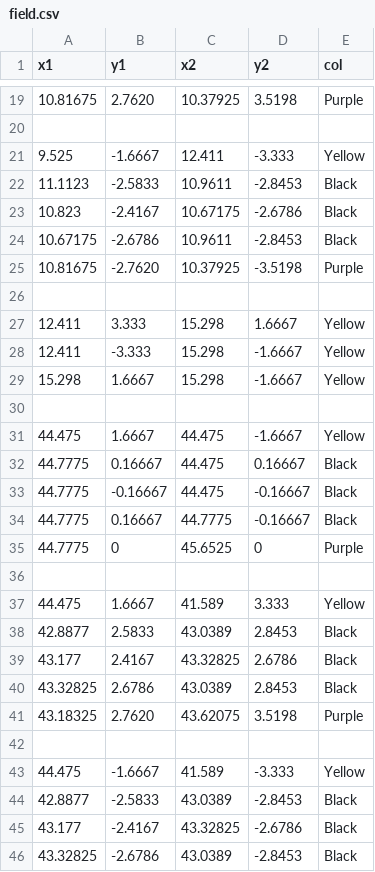
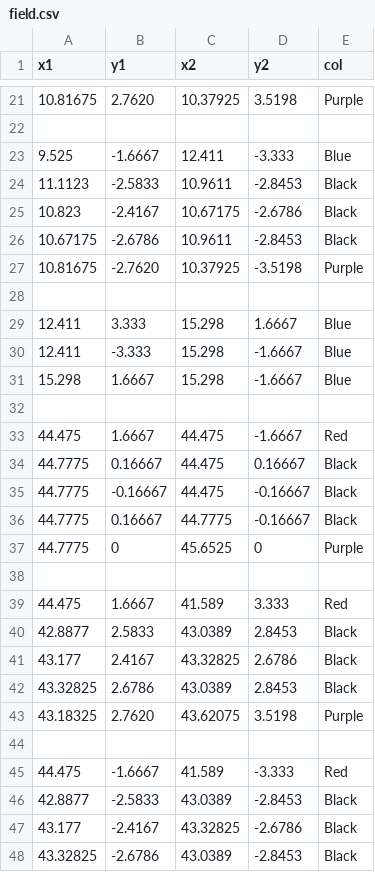
Before and after one commit to blair-robot-project/robot2017, a CSV file: Pathgen/src/main/R/field.csv, drawn as a sheet; only a part is shown, gaps mark what is left out; the diff covers the shown part only.

```diff
--- a/Pathgen/src/main/R/field.csv
+++ b/Pathgen/src/main/R/field.csv
@@ -20,3 +22,3 @@ x1,y1,x2,y2,col
 
-9.525,-1.6667,12.411,-3.333,"Yellow"
+9.525,-1.6667,12.411,-3.333,"Blue"
 11.1123,-2.5833,10.9611,-2.8453,"Black"
@@ -26,7 +28,7 @@ x1,y1,x2,y2,col
 
-12.411,3.333,15.298,1.6667,"Yellow"
-12.411,-3.333,15.298,-1.6667,"Yellow"
-15.298,1.6667,15.298,-1.6667,"Yellow"
+12.411,3.333,15.298,1.6667,"Blue"
+12.411,-3.333,15.298,-1.6667,"Blue"
+15.298,1.6667,15.298,-1.6667,"Blue"
 
-44.475,1.6667,44.475,-1.6667,"Yellow"
+44.475,1.6667,44.475,-1.6667,"Red"
 44.7775,0.16667,44.475,0.16667,"Black"
@@ -36,3 +38,3 @@ x1,y1,x2,y2,col
 
-44.475,1.6667,41.589,3.333,"Yellow"
+44.475,1.6667,41.589,3.333,"Red"
 42.8877,2.5833,43.0389,2.8453,"Black"
@@ -42,3 +44,3 @@ x1,y1,x2,y2,col
 
-44.475,-1.6667,41.589,-3.333,"Yellow"
+44.475,-1.6667,41.589,-3.333,"Red"
 42.8877,-2.5833,43.0389,-2.8453,"Black"
```
Also changed, not shown: 5 added rows and 31 edited cells elsewhere in this file, 2 other files.
